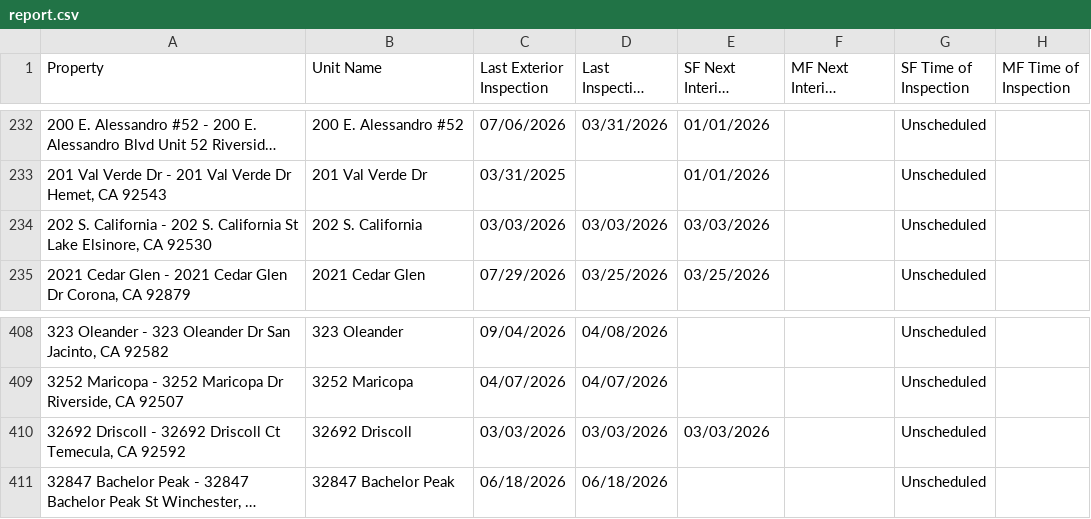
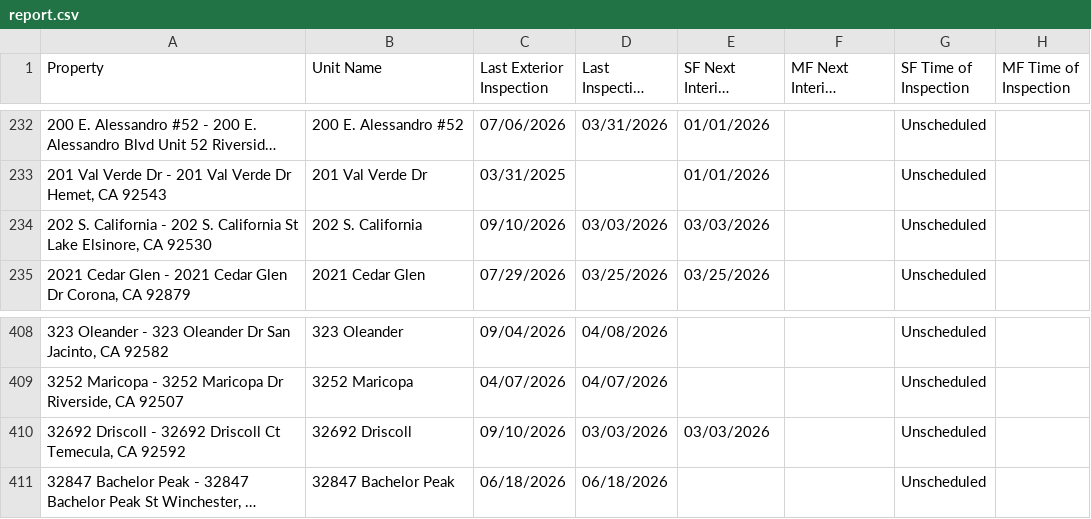
Before and after one commit to ryconn-pm/inspection-portal, a CSV file: data/report.csv, drawn as a sheet; only a part is shown, gaps mark what is left out; long unchanged cells end in …; the diff names each change by its address in the sheet, - before the commit and + after, or states it on an @@ line.

Commit message:
Auto-update inspection report

```diff
--- a/data/report.csv
+++ b/data/report.csv
-C234 (Last Exterior Inspection): 03/03/2026
+C234 (Last Exterior Inspection): 09/10/2026
-C410 (Last Exterior Inspection): 03/03/2026
+C410 (Last Exterior Inspection): 09/10/2026
```
